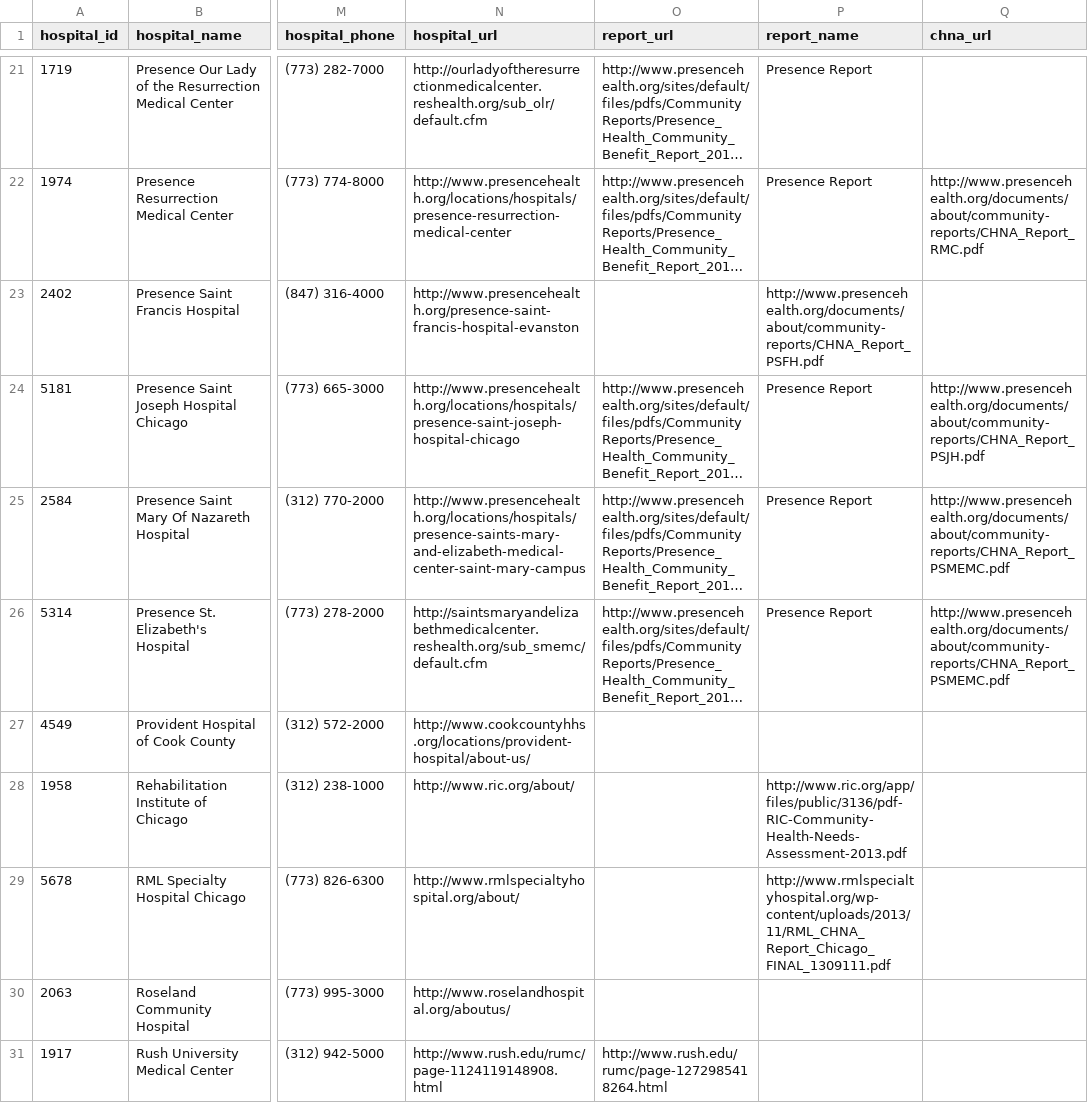
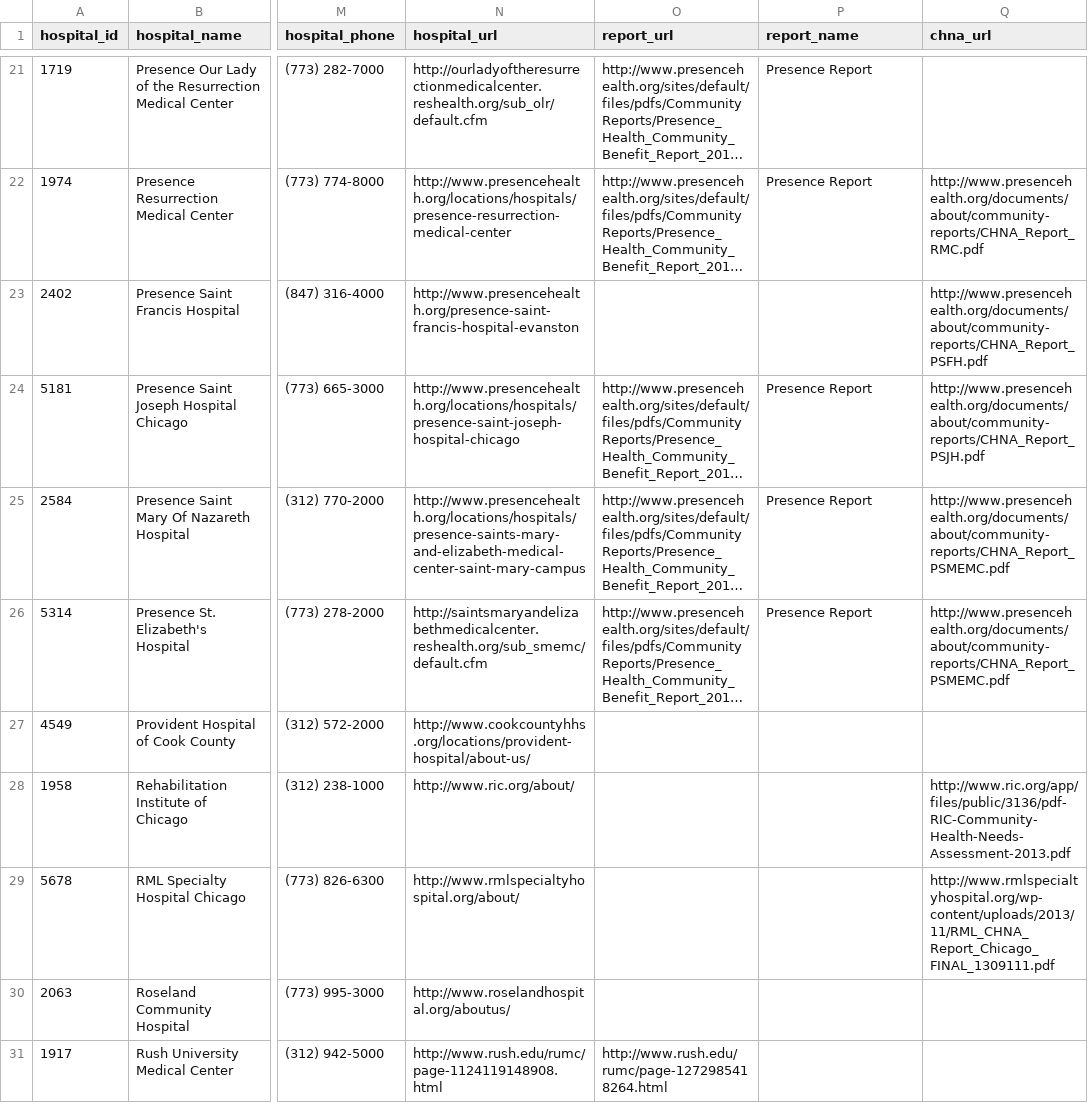
Before and after one commit to smartchicago/chicago-atlas, a CSV file: db/import/hospital_info_prepped.csv, drawn as a sheet; only a part is shown, gaps mark what is left out; long unchanged cells end in …; the diff covers the shown part only; the diff names each change by its address in the sheet, - before the commit and + after, or states it on an @@ line.

Commit message:
CSV update

```diff
--- a/db/import/hospital_info_prepped.csv
+++ b/db/import/hospital_info_prepped.csv
-P23 (report_name): http://www.presencehealth.org/documents/about/community-reports/CHNA_Report_PSFH.pdf
+P23 (report_name): (empty)
-Q23 (chna_url): (empty)
+Q23 (chna_url): http://www.presencehealth.org/documents/about/community-reports/CHNA_Report_PSFH.pdf
-P28 (report_name): http://www.ric.org/app/files/public/3136/pdf-RIC-Community-Health-Needs-Assessment-2013.pdf
+P28 (report_name): (empty)
-Q28 (chna_url): (empty)
+Q28 (chna_url): http://www.ric.org/app/files/public/3136/pdf-RIC-Community-Health-Needs-Assessment-2013.pdf
-P29 (report_name): http://www.rmlspecialtyhospital.org/wp-content/uploads/2013/11/RML_CHNA_Report_Chicago_FINAL_1309111.pdf
+P29 (report_name): (empty)
-Q29 (chna_url): (empty)
+Q29 (chna_url): http://www.rmlspecialtyhospital.org/wp-content/uploads/2013/11/RML_CHNA_Report_Chicago_FINAL_1309111.pdf
```
Also changed, not shown: 4 edited cells elsewhere in this file.
